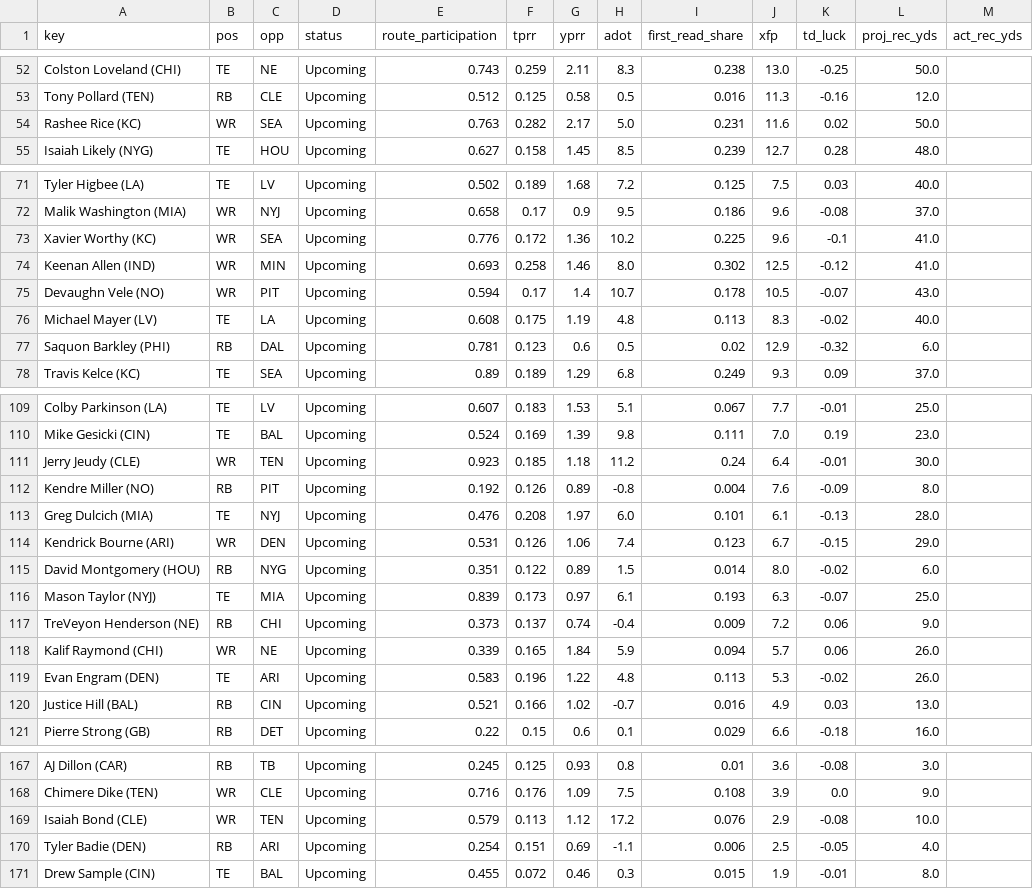
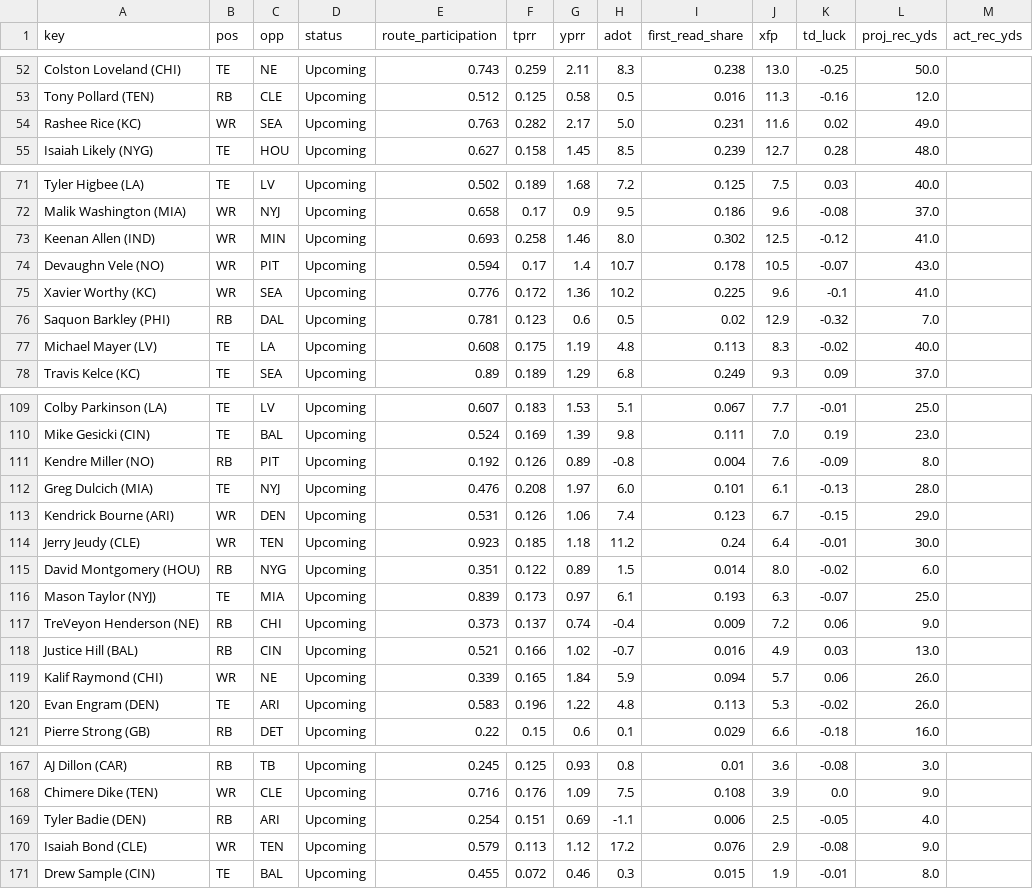
Before and after one commit to Cichon1/FantasyOracle, a CSV file: docs/data/receivers_v5.csv, drawn as a sheet; only a part is shown, gaps mark what is left out; the diff covers the shown part only.

```diff
--- a/docs/data/receivers_v5.csv
+++ b/docs/data/receivers_v5.csv
@@ -53,3 +53,3 @@ Colston Loveland (CHI),TE,NE,Upcoming,0.743,0.259,2.11,8.3,0.238,13.0,-0.25,50.0
 Tony Pollard (TEN),RB,CLE,Upcoming,0.512,0.125,0.58,0.5,0.016,11.3,-0.16,12.0,
-Rashee Rice (KC),WR,SEA,Upcoming,0.763,0.282,2.17,5.0,0.231,11.6,0.02,50.0,
+Rashee Rice (KC),WR,SEA,Upcoming,0.763,0.282,2.17,5.0,0.231,11.6,0.02,49.0,
 Isaiah Likely (NYG),TE,HOU,Upcoming,0.627,0.158,1.45,8.5,0.239,12.7,0.28,48.0,
@@ -72,7 +72,7 @@ Tyler Higbee (LA),TE,LV,Upcoming,0.502,0.189,1.68,7.2,0.125,7.5,0.03,40.0,
 Malik Washington (MIA),WR,NYJ,Upcoming,0.658,0.17,0.9,9.5,0.186,9.6,-0.08,37.0,
-Xavier Worthy (KC),WR,SEA,Upcoming,0.776,0.172,1.36,10.2,0.225,9.6,-0.1,41.0,
 Keenan Allen (IND),WR,MIN,Upcoming,0.693,0.258,1.46,8.0,0.302,12.5,-0.12,41.0,
 Devaughn Vele (NO),WR,PIT,Upcoming,0.594,0.17,1.4,10.7,0.178,10.5,-0.07,43.0,
+Xavier Worthy (KC),WR,SEA,Upcoming,0.776,0.172,1.36,10.2,0.225,9.6,-0.1,41.0,
+Saquon Barkley (PHI),RB,DAL,Upcoming,0.781,0.123,0.6,0.5,0.02,12.9,-0.32,7.0,
 Michael Mayer (LV),TE,LA,Upcoming,0.608,0.175,1.19,4.8,0.113,8.3,-0.02,40.0,
-Saquon Barkley (PHI),RB,DAL,Upcoming,0.781,0.123,0.6,0.5,0.02,12.9,-0.32,6.0,
 Travis Kelce (KC),TE,SEA,Upcoming,0.89,0.189,1.29,6.8,0.249,9.3,0.09,37.0,
@@ -110,3 +110,2 @@ Colby Parkinson (LA),TE,LV,Upcoming,0.607,0.183,1.53,5.1,0.067,7.7,-0.01,25.0,
 Mike Gesicki (CIN),TE,BAL,Upcoming,0.524,0.169,1.39,9.8,0.111,7.0,0.19,23.0,
-Jerry Jeudy (CLE),WR,TEN,Upcoming,0.923,0.185,1.18,11.2,0.24,6.4,-0.01,30.0,
 Kendre Miller (NO),RB,PIT,Upcoming,0.192,0.126,0.89,-0.8,0.004,7.6,-0.09,8.0,
@@ -114,2 +113,3 @@ Greg Dulcich (MIA),TE,NYJ,Upcoming,0.476,0.208,1.97,6.0,0.101,6.1,-0.13,28.0,
 Kendrick Bourne (ARI),WR,DEN,Upcoming,0.531,0.126,1.06,7.4,0.123,6.7,-0.15,29.0,
+Jerry Jeudy (CLE),WR,TEN,Upcoming,0.923,0.185,1.18,11.2,0.24,6.4,-0.01,30.0,
 David Montgomery (HOU),RB,NYG,Upcoming,0.351,0.122,0.89,1.5,0.014,8.0,-0.02,6.0,
@@ -117,5 +117,5 @@ Mason Taylor (NYJ),TE,MIA,Upcoming,0.839,0.173,0.97,6.1,0.193,6.3,-0.07,25.0,
 TreVeyon Henderson (NE),RB,CHI,Upcoming,0.373,0.137,0.74,-0.4,0.009,7.2,0.06,9.0,
+Justice Hill (BAL),RB,CIN,Upcoming,0.521,0.166,1.02,-0.7,0.016,4.9,0.03,13.0,
 Kalif Raymond (CHI),WR,NE,Upcoming,0.339,0.165,1.84,5.9,0.094,5.7,0.06,26.0,
 Evan Engram (DEN),TE,ARI,Upcoming,0.583,0.196,1.22,4.8,0.113,5.3,-0.02,26.0,
-Justice Hill (BAL),RB,CIN,Upcoming,0.521,0.166,1.02,-0.7,0.016,4.9,0.03,13.0,
 Pierre Strong (GB),RB,DET,Upcoming,0.22,0.15,0.6,0.1,0.029,6.6,-0.18,16.0,
@@ -168,4 +168,4 @@ AJ Dillon (CAR),RB,TB,Upcoming,0.245,0.125,0.93,0.8,0.01,3.6,-0.08,3.0,
 Chimere Dike (TEN),WR,CLE,Upcoming,0.716,0.176,1.09,7.5,0.108,3.9,0.0,9.0,
-Isaiah Bond (CLE),WR,TEN,Upcoming,0.579,0.113,1.12,17.2,0.076,2.9,-0.08,10.0,
 Tyler Badie (DEN),RB,ARI,Upcoming,0.254,0.151,0.69,-1.1,0.006,2.5,-0.05,4.0,
+Isaiah Bond (CLE),WR,TEN,Upcoming,0.579,0.113,1.12,17.2,0.076,2.9,-0.08,9.0,
 Drew Sample (CIN),TE,BAL,Upcoming,0.455,0.072,0.46,0.3,0.015,1.9,-0.01,8.0,
```
Also changed, not shown: 4 moved rows and 1 edited cell elsewhere in this file, automation/history/trending_2026-10-20.csv, docs/data/projections_v5.csv, 7 other files.
